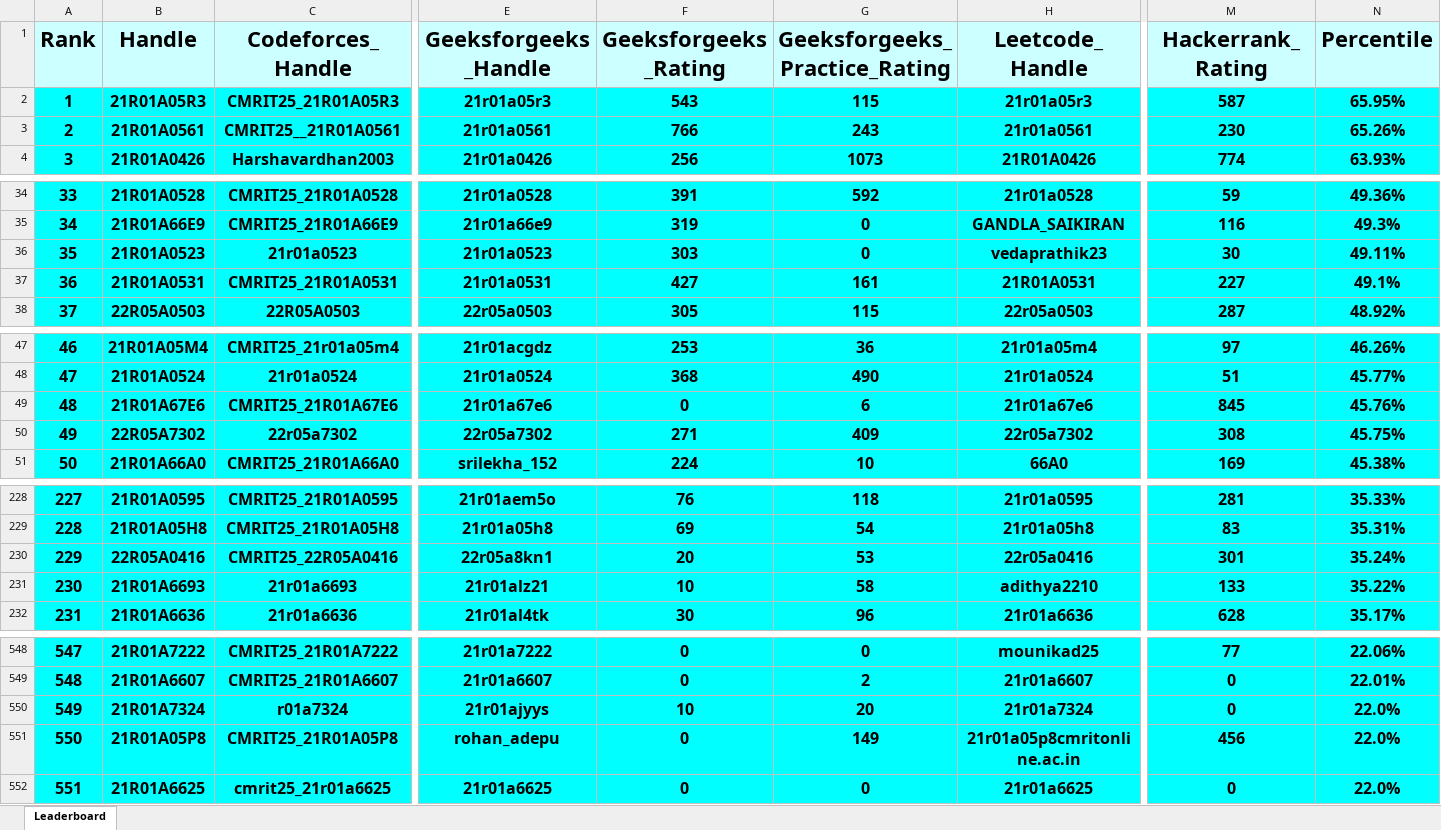
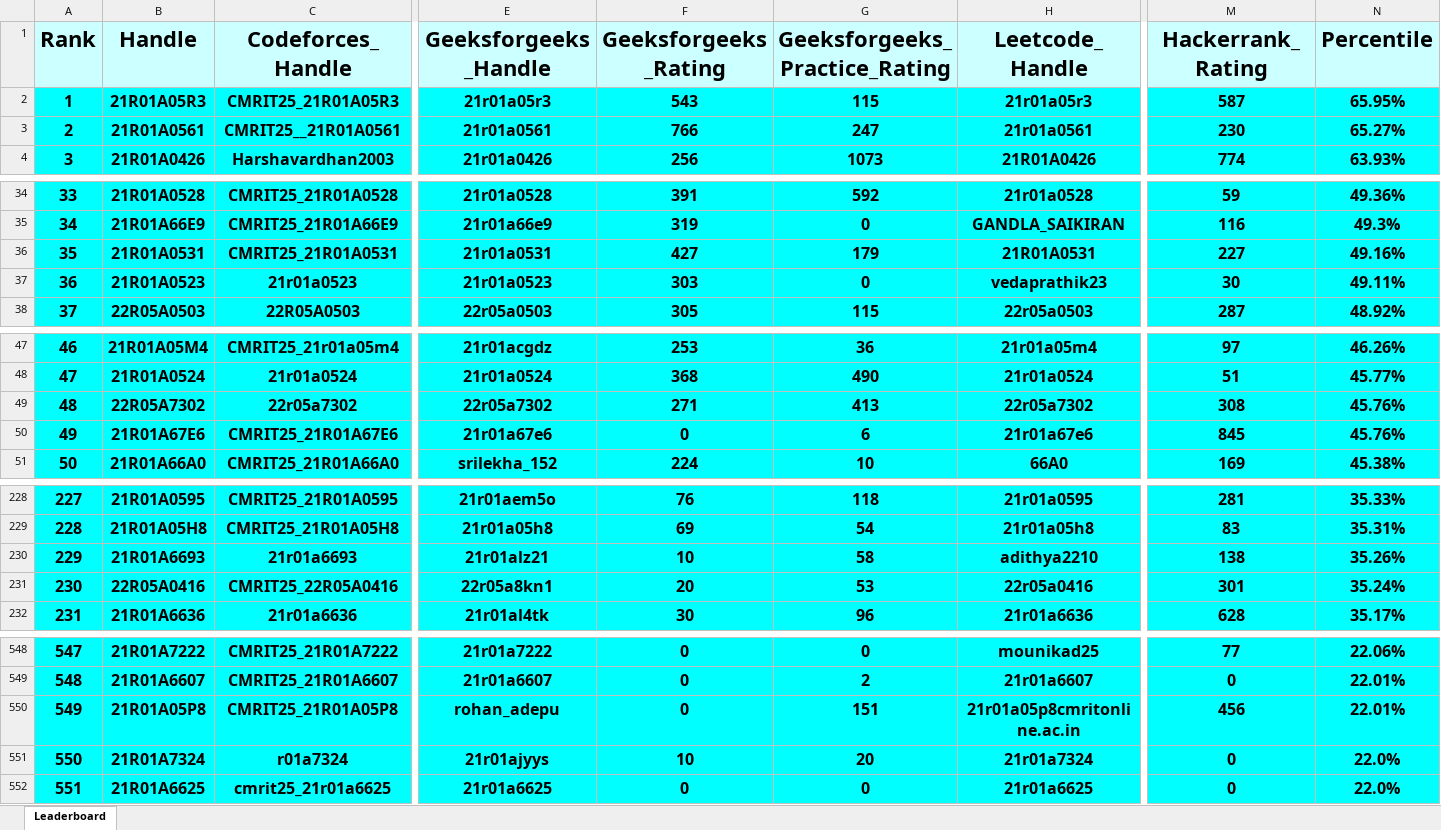
Before and after one commit to gabyah92/CMRIT2025Leaderboard, an Excel workbook: Leaderboards/CurrentCMRITLeaderboard2025.xlsx, sheet Leaderboard, drawn as a sheet; only a part is shown, gaps mark what is left out; values as stored, in another font and other column widths than the file's, no borders; removed rows and columns are numbered as before the commit, all else as after; rows hold the shown columns only; the diff covers the shown part only; the diff names each change by its address in the sheet, - before the commit and + after, or states it on an @@ line.

```diff
--- a/Leaderboards/CurrentCMRITLeaderboard2025.xlsx (sheet Leaderboard)
+++ b/Leaderboards/CurrentCMRITLeaderboard2025.xlsx (sheet Leaderboard)
-G3 (Geeksforgeeks_Practice_Rating): 243
+G3 (Geeksforgeeks_Practice_Rating): 247
-N3 (Percentile): 65.26%
+N3 (Percentile): 65.27%
+row 36: 35 | 21R01A0531 | CMRIT25_21R01A0531 | 21r01a0531 | 427 | 179 | 21R01A0531 | 227 | 49.16%
-A37 (Rank): 35
+A37 (Rank): 36
-row 37: 36 | 21R01A0531 | CMRIT25_21R01A0531 | 21r01a0531 | 427 | 161 | 21R01A0531 | 227 | 49.1%
+row 49: 48 | 22R05A7302 | 22r05a7302 | 22r05a7302 | 271 | 413 | 22r05a7302 | 308 | 45.76%
-A50 (Rank): 48
+A50 (Rank): 49
-row 50: 49 | 22R05A7302 | 22r05a7302 | 22r05a7302 | 271 | 409 | 22r05a7302 | 308 | 45.75%
+row 230: 229 | 21R01A6693 | 21r01a6693 | 21r01alz21 | 10 | 58 | adithya2210 | 138 | 35.26%
-A231 (Rank): 229
+A231 (Rank): 230
-row 231: 230 | 21R01A6693 | 21r01a6693 | 21r01alz21 | 10 | 58 | adithya2210 | 133 | 35.22%
+row 550: 549 | 21R01A05P8 | CMRIT25_21R01A05P8 | rohan_adepu | 0 | 151 | 21r01a05p8cmritonline.ac.in | 456 | 22.01%
-A551 (Rank): 549
+A551 (Rank): 550
-row 551: 550 | 21R01A05P8 | CMRIT25_21R01A05P8 | rohan_adepu | 0 | 149 | 21r01a05p8cmritonline.ac.in | 456 | 22.0%
```
Also changed, not shown: 4 edited cells elsewhere in this sheet.
